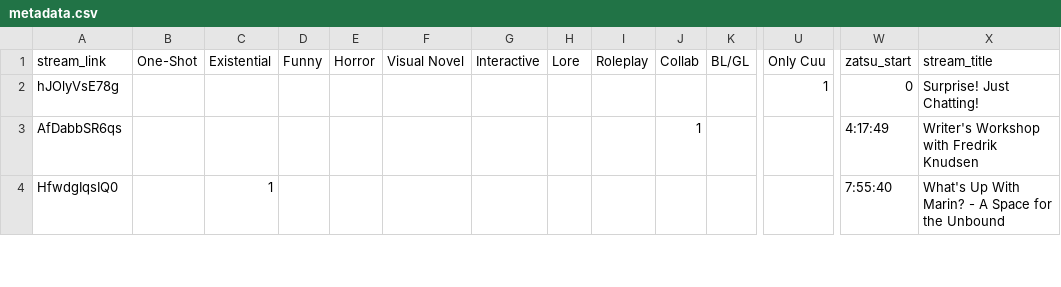
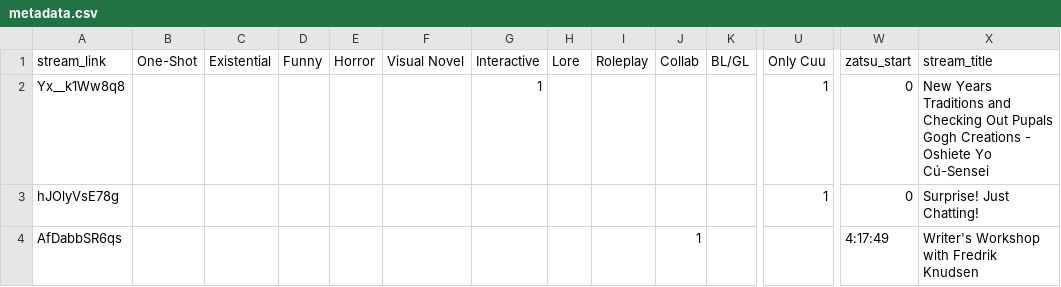
Before and after one commit to Cuudexter/Cuudex, a CSV file: metadata.csv, drawn as a sheet; only a part is shown, gaps mark what is left out; the shorter side is filled out with more unchanged rows; rows hold the shown columns only; the diff names each change by its address in the sheet, - before the commit and + after, or states it on an @@ line.

Commit message:
Tagging Oshiete 16

```diff
--- a/metadata.csv
+++ b/metadata.csv
+row 2: Yx__k1Ww8q8 |  |  |  |  |  | 1 |  |  |  |  | 1 | 0 | New Years Traditions and Checking Out Pupals Gogh Creations - Oshiete Yo Cú-Sensei
```
Also changed, not shown: 2 other files.
